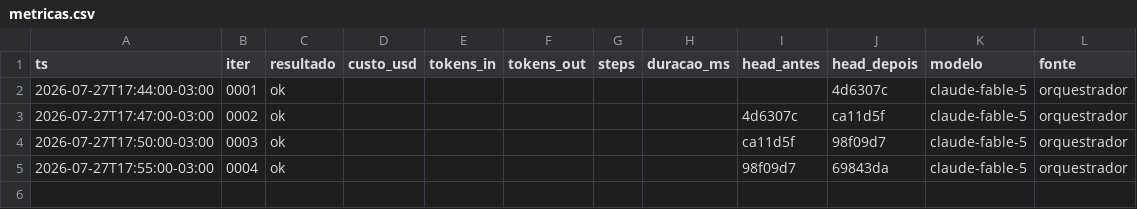
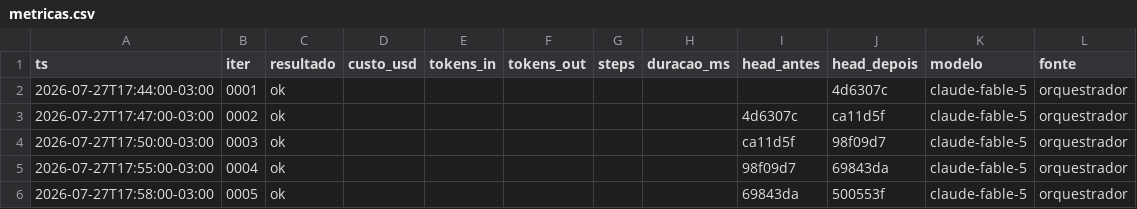
Before and after one commit to Deivison-Costaa/psx-rs, a CSV file: docs/metricas.csv, drawn as a sheet.

Commit message:
docs(iter): 0006 — reference docs + metrica da 0005

```diff
--- a/docs/metricas.csv
+++ b/docs/metricas.csv
@@ -5 +5,2 @@ ts,iter,resultado,custo_usd,tokens_in,tokens_out,steps,duracao_ms,head_antes,hea
 2026-07-27T17:55:00-03:00,0004,ok,,,,,,98f09d7,69843da,claude-fable-5,orquestrador
+2026-07-27T17:58:00-03:00,0005,ok,,,,,,69843da,500553f,claude-fable-5,orquestrador
```
Also changed, not shown: 3 other files.
